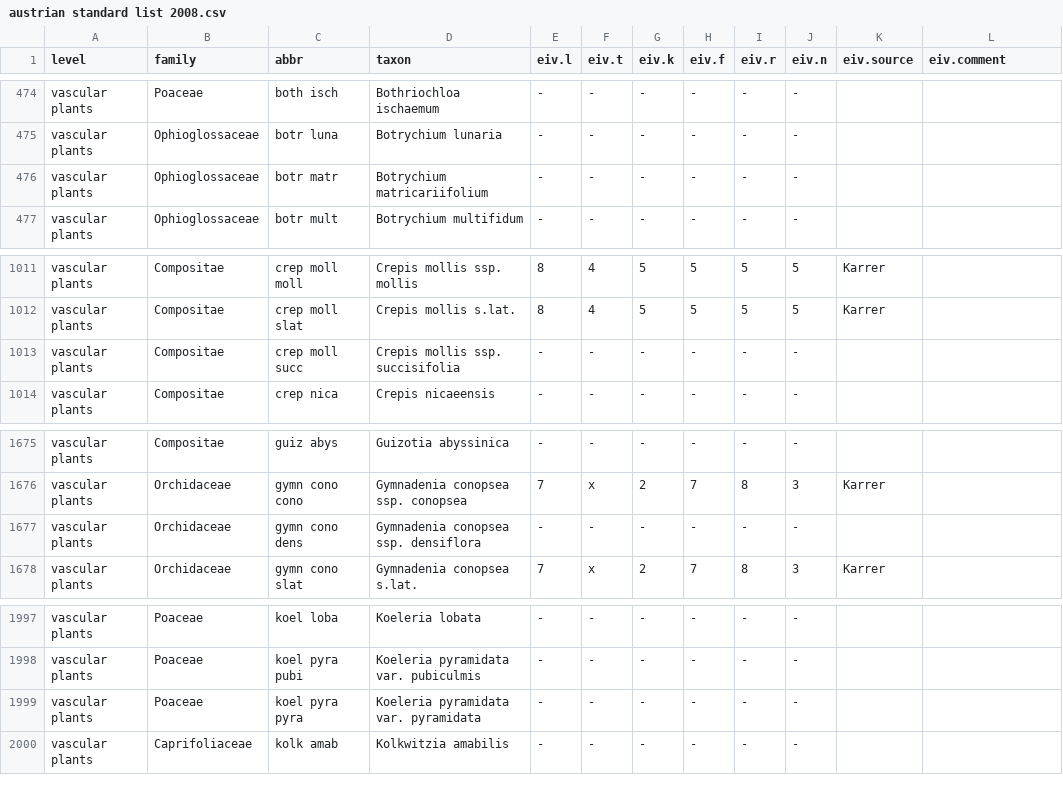
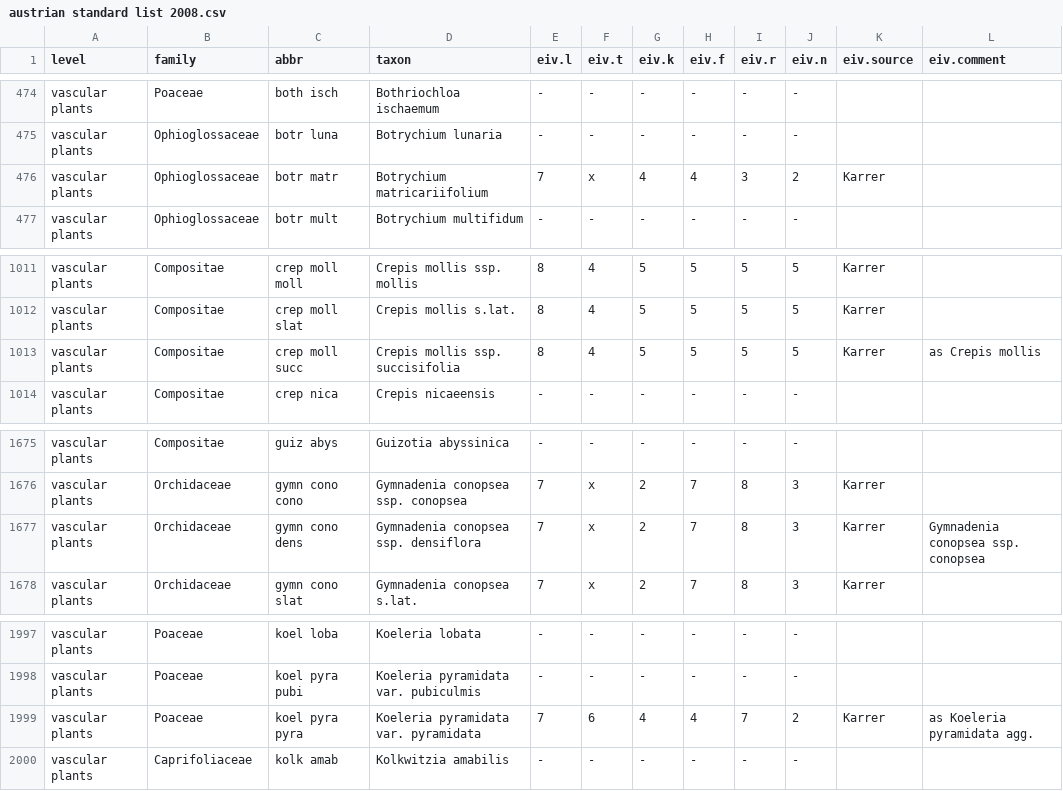
Before and after one commit to kardinal-eros/vegsoup-standards, a CSV file: austrian standard list 2008/austrian standard list 2008.csv, drawn as a sheet; only a part is shown, gaps mark what is left out; the diff covers the shown part only; the diff names each change by its address in the sheet, - before the commit and + after, or states it on an @@ line.

Commit message:
more values

```diff
--- a/austrian standard list 2008/austrian standard list 2008.csv
+++ b/austrian standard list 2008/austrian standard list 2008.csv
-E476 (eiv.l): -
+E476 (eiv.l): 7
-F476 (eiv.t): -
+F476 (eiv.t): x
-G476 (eiv.k): -
+G476 (eiv.k): 4
-H476 (eiv.f): -
+H476 (eiv.f): 4
-I476 (eiv.r): -
+I476 (eiv.r): 3
-J476 (eiv.n): -
+J476 (eiv.n): 2
-K476 (eiv.source): (empty)
+K476 (eiv.source): Karrer
-E1013 (eiv.l): -
+E1013 (eiv.l): 8
-F1013 (eiv.t): -
+F1013 (eiv.t): 4
-G1013 (eiv.k): -
+G1013 (eiv.k): 5
-H1013 (eiv.f): -
+H1013 (eiv.f): 5
-I1013 (eiv.r): -
+I1013 (eiv.r): 5
-J1013 (eiv.n): -
+J1013 (eiv.n): 5
-K1013 (eiv.source): (empty)
+K1013 (eiv.source): Karrer
-L1013 (eiv.comment): (empty)
+L1013 (eiv.comment): as Crepis mollis
-E1677 (eiv.l): -
+E1677 (eiv.l): 7
-F1677 (eiv.t): -
+F1677 (eiv.t): x
-G1677 (eiv.k): -
+G1677 (eiv.k): 2
-H1677 (eiv.f): -
+H1677 (eiv.f): 7
-I1677 (eiv.r): -
+I1677 (eiv.r): 8
-J1677 (eiv.n): -
+J1677 (eiv.n): 3
-K1677 (eiv.source): (empty)
+K1677 (eiv.source): Karrer
-L1677 (eiv.comment): (empty)
+L1677 (eiv.comment): Gymnadenia conopsea ssp. conopsea
-E1999 (eiv.l): -
+E1999 (eiv.l): 7
-F1999 (eiv.t): -
+F1999 (eiv.t): 6
-G1999 (eiv.k): -
+G1999 (eiv.k): 4
-H1999 (eiv.f): -
+H1999 (eiv.f): 4
-I1999 (eiv.r): -
+I1999 (eiv.r): 7
-J1999 (eiv.n): -
+J1999 (eiv.n): 2
-K1999 (eiv.source): (empty)
+K1999 (eiv.source): Karrer
-L1999 (eiv.comment): (empty)
+L1999 (eiv.comment): as Koeleria pyramidata agg.
```
Also changed, not shown: 89 edited cells elsewhere in this file, 2 other files.
